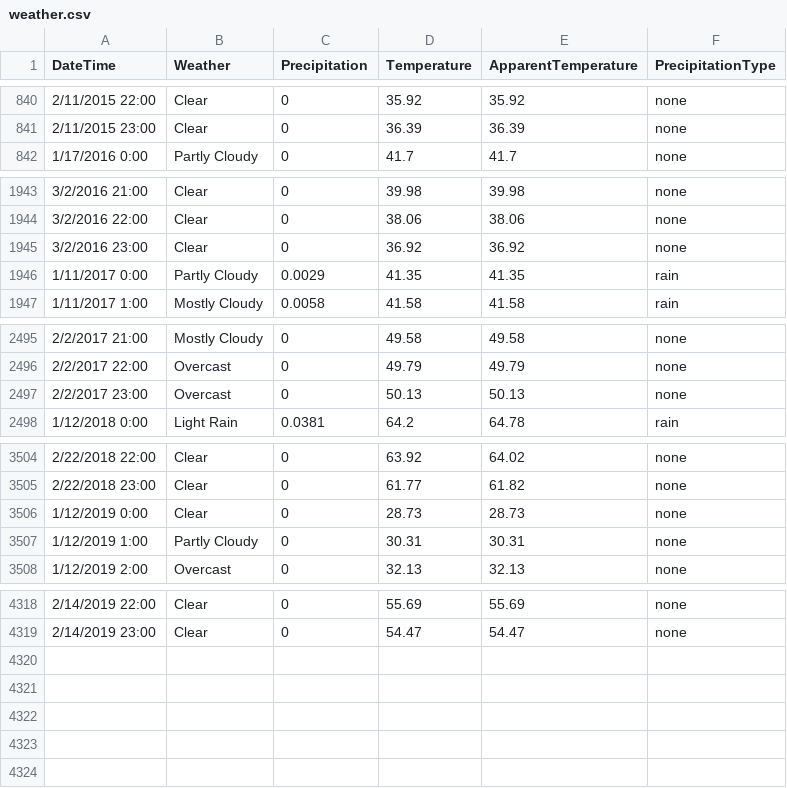
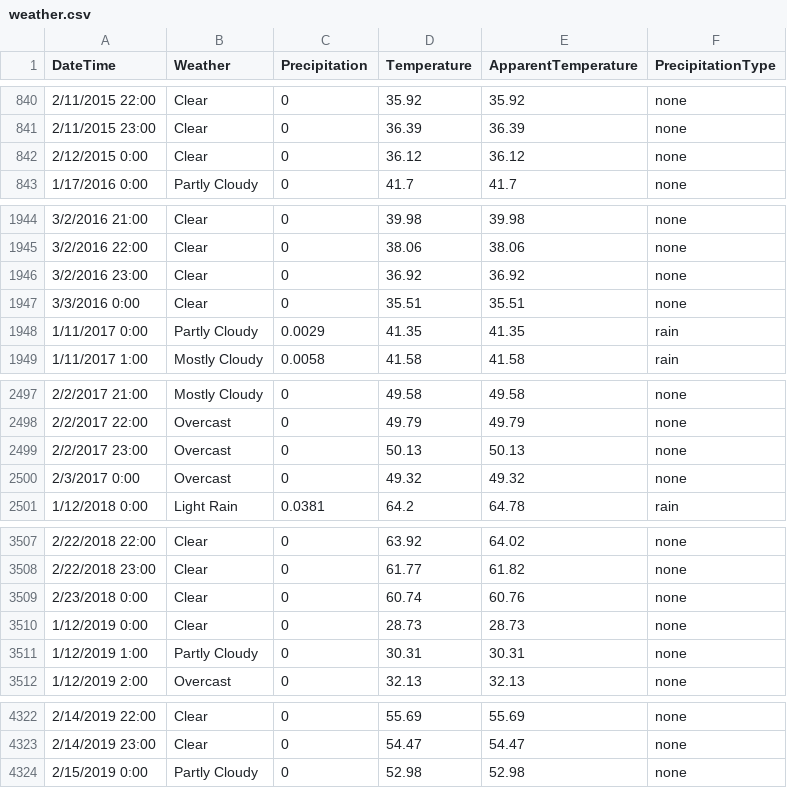
Before and after one commit to EthanJHolland/DukeTenting, a CSV file: weather.csv, drawn as a sheet; only a part is shown, gaps mark what is left out.

Commit message:
added last weather datapoint for each year to complete line

```diff
--- a/weather.csv
+++ b/weather.csv
@@ -841,2 +841,3 @@ DateTime,Weather,Precipitation,Temperature,ApparentTemperature,PrecipitationType
 2/11/2015 23:00,Clear,0,36.39,36.39,none
+2/12/2015 0:00,Clear,0,36.12,36.12,none
 1/17/2016 0:00,Partly Cloudy,0,41.7,41.7,none
@@ -1945,2 +1946,3 @@ DateTime,Weather,Precipitation,Temperature,ApparentTemperature,PrecipitationType
 3/2/2016 23:00,Clear,0,36.92,36.92,none
+3/3/2016 0:00,Clear,0,35.51,35.51,none
 1/11/2017 0:00,Partly Cloudy,0.0029,41.35,41.35,rain
@@ -2497,2 +2499,3 @@ DateTime,Weather,Precipitation,Temperature,ApparentTemperature,PrecipitationType
 2/2/2017 23:00,Overcast,0,50.13,50.13,none
+2/3/2017 0:00,Overcast,0,49.32,49.32,none
 1/12/2018 0:00,Light Rain,0.0381,64.2,64.78,rain
@@ -3505,2 +3508,3 @@ DateTime,Weather,Precipitation,Temperature,ApparentTemperature,PrecipitationType
 2/22/2018 23:00,Clear,0,61.77,61.82,none
+2/23/2018 0:00,Clear,0,60.74,60.76,none
 1/12/2019 0:00,Clear,0,28.73,28.73,none
@@ -4319 +4323,2 @@ DateTime,Weather,Precipitation,Temperature,ApparentTemperature,PrecipitationType
 2/14/2019 23:00,Clear,0,54.47,54.47,none
+2/15/2019 0:00,Partly Cloudy,0,52.98,52.98,none
```
Also changed, not shown: 3 other files.
